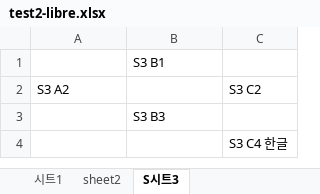
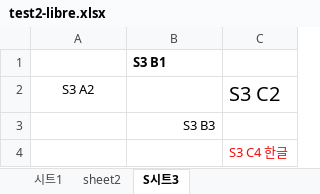
Before and after one commit to QtExcel/QXlsx, an Excel workbook: Copycat/test2-libre.xlsx, sheet S시트3, drawn as a sheet; values as stored, in another font and other column widths than the file's, no borders; the diff names each change by its address in the sheet, - before the commit and + after, or states it on an @@ line.

Commit message:
set font on copycat example

```diff
--- a/Copycat/test2-libre.xlsx (sheet S시트3)
+++ b/Copycat/test2-libre.xlsx (sheet S시트3)
-B1 bold: off
+B1 bold: on
-A2 alignment: left
+A2 alignment: center
@@ C2 text size: larger @@
-B3 alignment: left
+B3 alignment: right
-C4 text colour: black
+C4 text colour: #F10D0C
```
Also changed, not shown: sheet 시트1, sheet sheet2, 16 other files.
